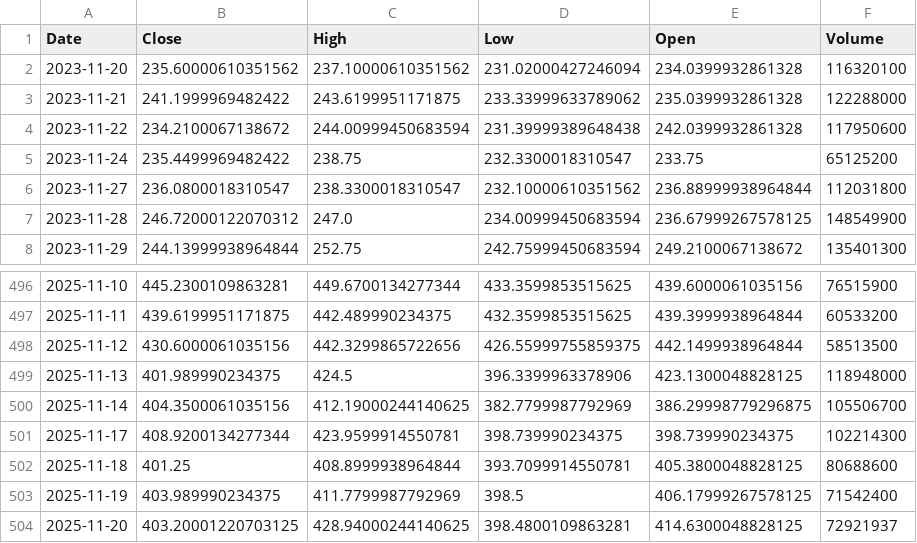
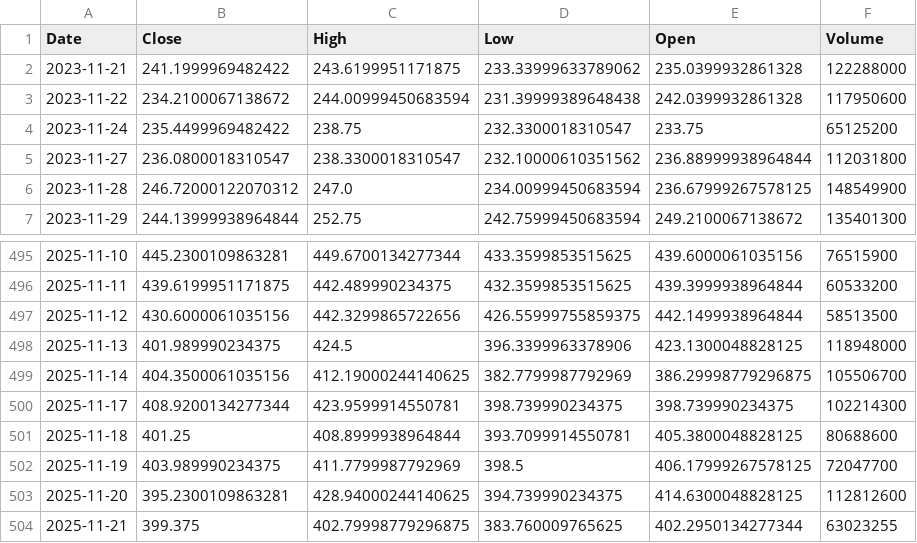
Before and after one commit to TunahanKicci/FinanceML-Pipeline, a CSV file: data/cache/TSLA_2y_1d.csv, drawn as a sheet; only a part is shown, gaps mark what is left out.

```diff
--- a/data/cache/TSLA_2y_1d.csv
+++ b/data/cache/TSLA_2y_1d.csv
@@ -1,3 +1,2 @@
 Date,Close,High,Low,Open,Volume
-2023-11-20,235.60000610351562,237.10000610351562,231.02000427246094,234.0399932861328,116320100
 2023-11-21,241.1999969482422,243.6199951171875,233.33999633789062,235.0399932861328,122288000
@@ -502,3 +501,4 @@ Date,Close,High,Low,Open,Volume
 2025-11-18,401.25,408.8999938964844,393.7099914550781,405.3800048828125,80688600
-2025-11-19,403.989990234375,411.7799987792969,398.5,406.17999267578125,71542400
-2025-11-20,403.20001220703125,428.94000244140625,398.4800109863281,414.6300048828125,72921937
+2025-11-19,403.989990234375,411.7799987792969,398.5,406.17999267578125,72047700
+2025-11-20,395.2300109863281,428.94000244140625,394.739990234375,414.6300048828125,112812600
+2025-11-21,399.375,402.79998779296875,383.760009765625,402.2950134277344,63023255
```
Also changed, not shown: data/cache/AAPL_2y_1d.csv, data/cache/GOOGL_2y_1d.csv, 18 other files.
